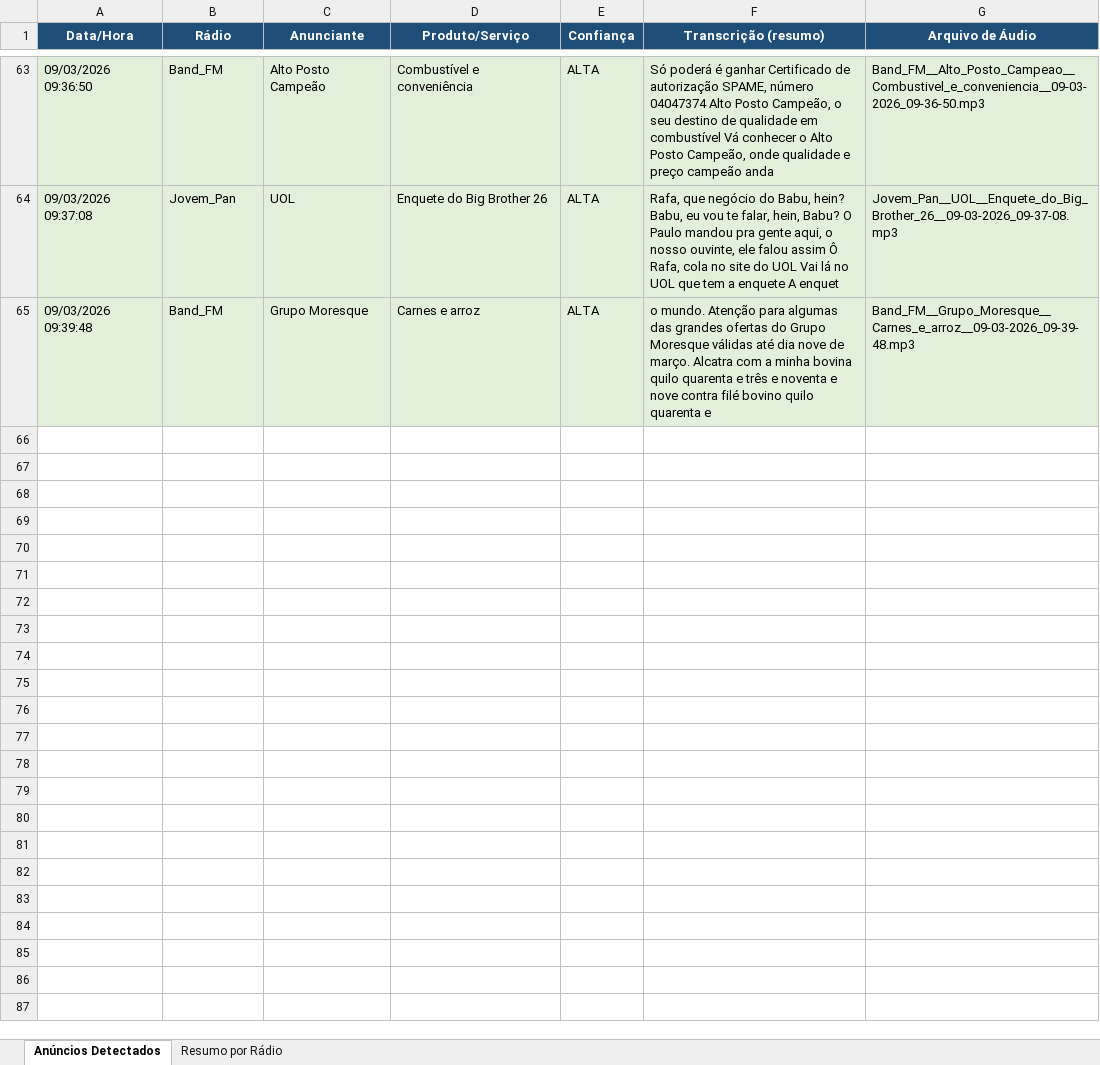
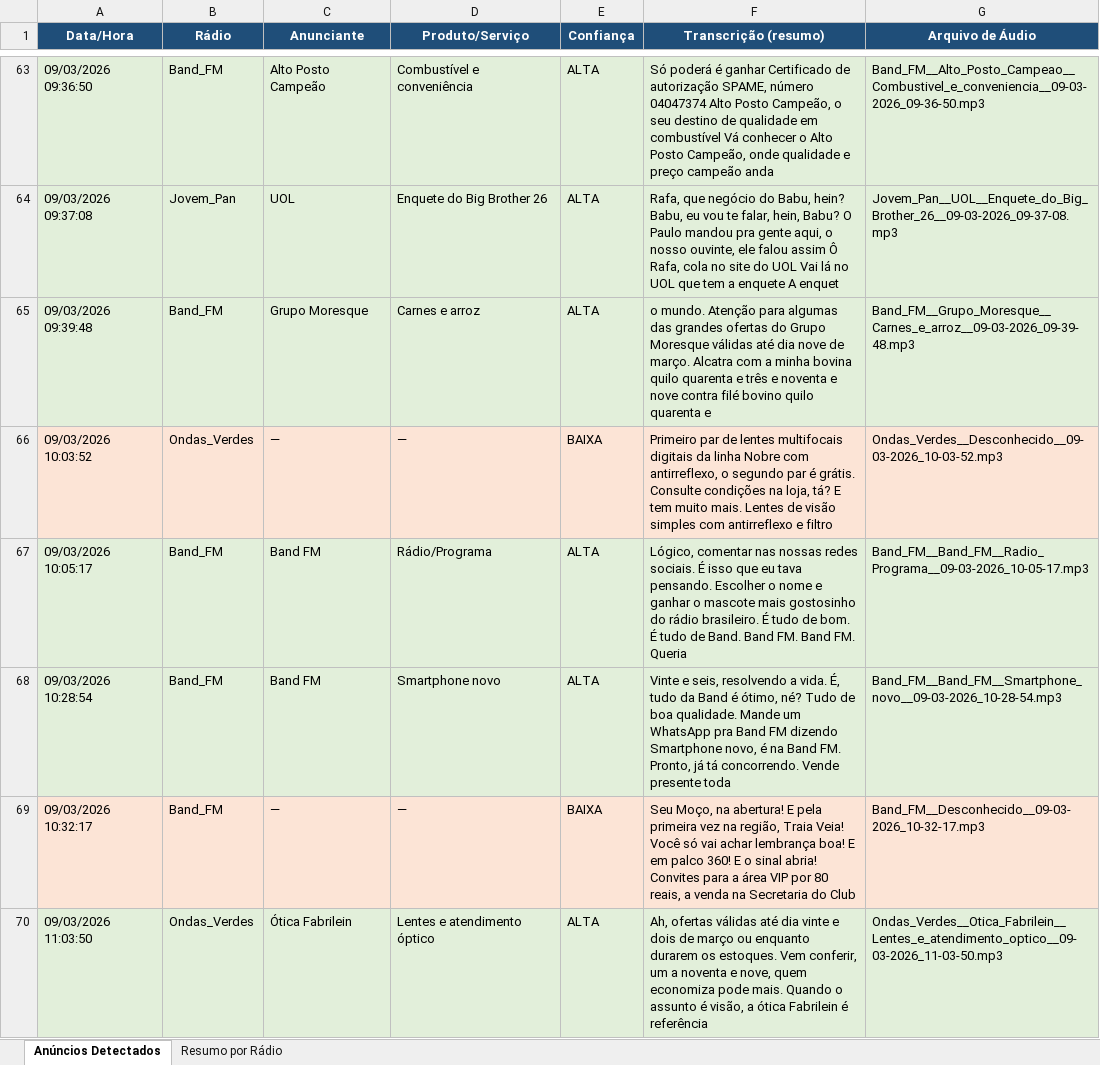
Before and after one commit to Cixayah/radio, an Excel workbook: radio_capture/relatorio_anuncios.xlsx, sheet Anúncios Detectados, drawn as a sheet; only a part is shown, gaps mark what is left out; values as stored, in another font and other column widths than the file's, no borders; the diff names each change by its address in the sheet, - before the commit and + after, or states it on an @@ line.

Commit message:
update relatorio_anuncios.xlsx: modify radio capture report file

```diff
--- a/radio_capture/relatorio_anuncios.xlsx (sheet Anúncios Detectados)
+++ b/radio_capture/relatorio_anuncios.xlsx (sheet Anúncios Detectados)
+row 66: 09/03/2026 10:03:52 | Ondas_Verdes | — | — | BAIXA | Primeiro par de lentes multifocais digitais da linha Nobre com antirreflexo, o segundo par é grátis. Consulte condições na loja, tá? E tem muito mais. Lentes de visão simples com antirreflexo e filtro | Ondas_Verdes__Desconhecido__09-03-2026_10-03-52.mp3
+row 67: 09/03/2026 10:05:17 | Band_FM | Band FM | Rádio/Programa | ALTA | Lógico, comentar nas nossas redes sociais. É isso que eu tava pensando. Escolher o nome e ganhar o mascote mais gostosinho do rádio brasileiro. É tudo de bom. É tudo de Band. Band FM. Band FM. Queria | Band_FM__Band_FM__Radio_Programa__09-03-2026_10-05-17.mp3
+row 68: 09/03/2026 10:28:54 | Band_FM | Band FM | Smartphone novo | ALTA | Vinte e seis, resolvendo a vida. É, tudo da Band é ótimo, né? Tudo de boa qualidade. Mande um WhatsApp pra Band FM dizendo Smartphone novo, é na Band FM. Pronto, já tá concorrendo. Vende presente toda | Band_FM__Band_FM__Smartphone_novo__09-03-2026_10-28-54.mp3
+row 69: 09/03/2026 10:32:17 | Band_FM | — | — | BAIXA | Seu Moço, na abertura! E pela primeira vez na região, Traia Veia! Você só vai achar lembrança boa! E em palco 360! E o sinal abria! Convites para a área VIP por 80 reais, a venda na Secretaria do Club | Band_FM__Desconhecido__09-03-2026_10-32-17.mp3
+row 70: 09/03/2026 11:03:50 | Ondas_Verdes | Ótica Fabrilein | Lentes e atendimento óptico | ALTA | Ah, ofertas válidas até dia vinte e dois de março ou enquanto durarem os estoques. Vem conferir, um a noventa e nove, quem economiza pode mais. Quando o assunto é visão, a ótica Fabrilein é referência | Ondas_Verdes__Otica_Fabrilein__Lentes_e_atendimento_optico__09-03-2026_11-03-50.mp3
```
Also changed, not shown: sheet Resumo por Rádio.
